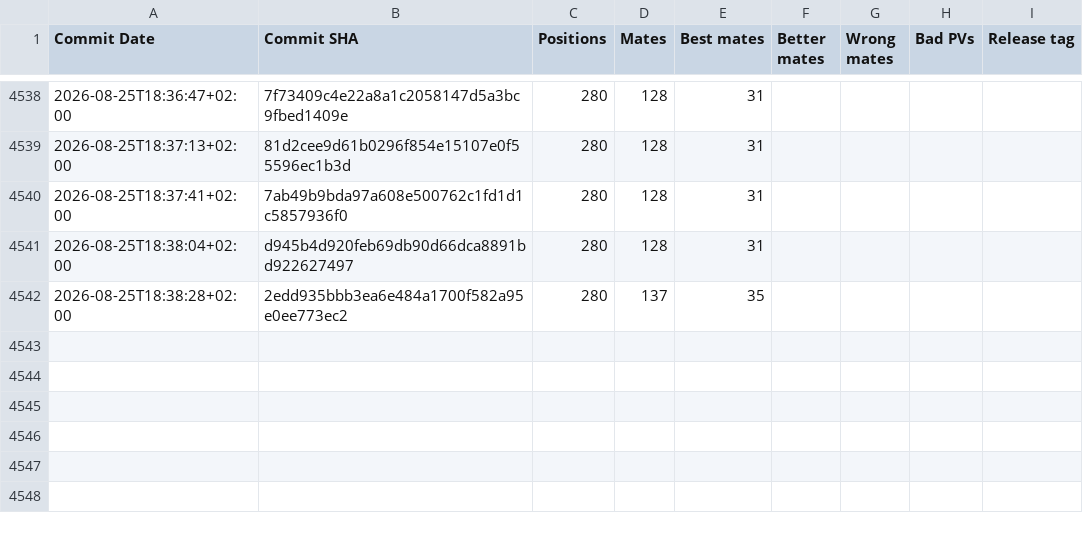
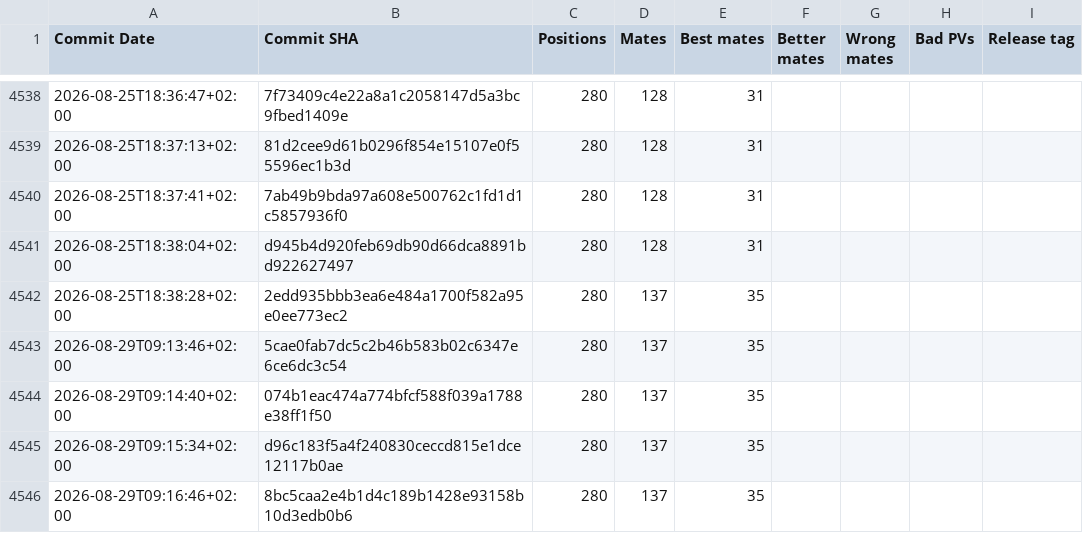
Before and after one commit to vondele/matetrack, a CSV file: classic1000000.csv, drawn as a sheet; only a part is shown, gaps mark what is left out; the diff names each change by its address in the sheet, - before the commit and + after, or states it on an @@ line.

```diff
--- a/classic1000000.csv
+++ b/classic1000000.csv
+row 4543: 2026-08-29T09:13:46+02:00 | 5cae0fab7dc5c2b46b583b02c6347e6ce6dc3c54 | 280 | 137 | 35
+row 4544: 2026-08-29T09:14:40+02:00 | 074b1eac474a774bfcf588f039a1788e38ff1f50 | 280 | 137 | 35
+row 4545: 2026-08-29T09:15:34+02:00 | d96c183f5a4f240830ceccd815e1dce12117b0ae | 280 | 137 | 35
+row 4546: 2026-08-29T09:16:46+02:00 | 8bc5caa2e4b1d4c189b1428e93158b10d3edb0b6 | 280 | 137 | 35
```
Also changed, not shown: matetrack1000000.csv, 4 other files.
